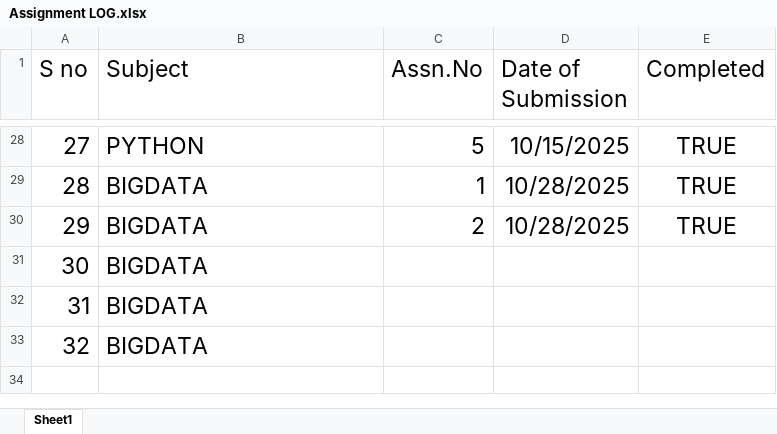
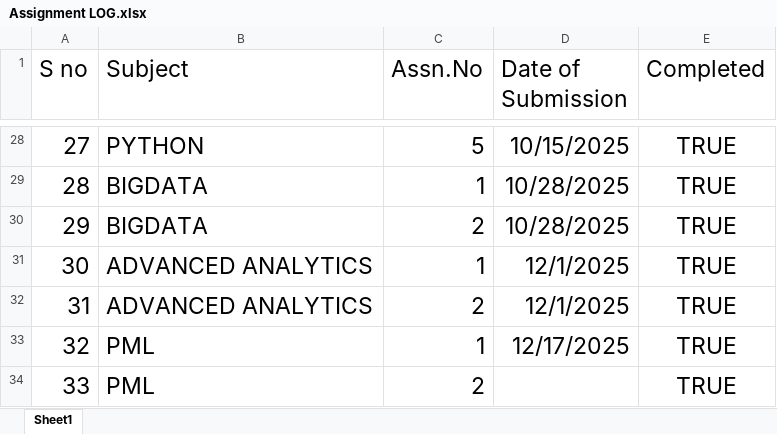
Before and after one commit to theharshchandrakar/CDAC-DBDA-Assignments, an Excel workbook: Assignment LOG.xlsx, sheet Sheet1, drawn as a sheet; only a part is shown, gaps mark what is left out; values as stored, in another font and other column widths than the file's, no borders; charts and pictures and table styles not drawn; removed rows and columns are numbered as before the commit, all else as after; the diff names each change by its address in the sheet, - before the commit and + after, or states it on an @@ line.

Commit message:
Modified Assignment Log

```diff
--- a/Assignment LOG.xlsx (sheet Sheet1)
+++ b/Assignment LOG.xlsx (sheet Sheet1)
-row 31: 30 | BIGDATA
-row 32: 31 | BIGDATA
-row 33: 32 | BIGDATA
+row 31: 30 | ADVANCED ANALYTICS | 1 | 12/1/2025 | TRUE
+row 32: 31 | ADVANCED ANALYTICS | 2 | 12/1/2025 | TRUE
+row 33: 32 | PML | 1 | 12/17/2025 | TRUE
+row 34: 33 | PML | 2 |  | TRUE
```
Also changed, not shown: charts or pictures.
